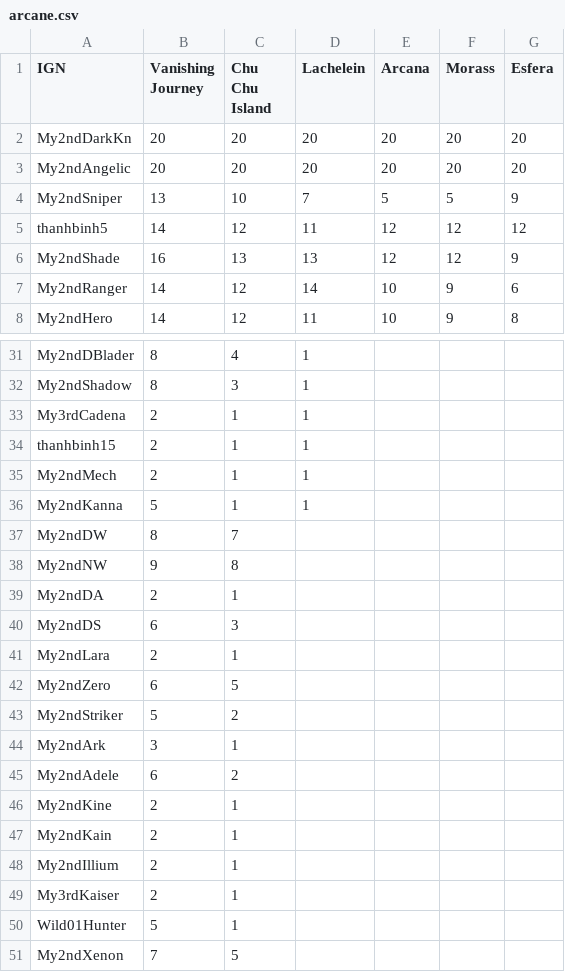
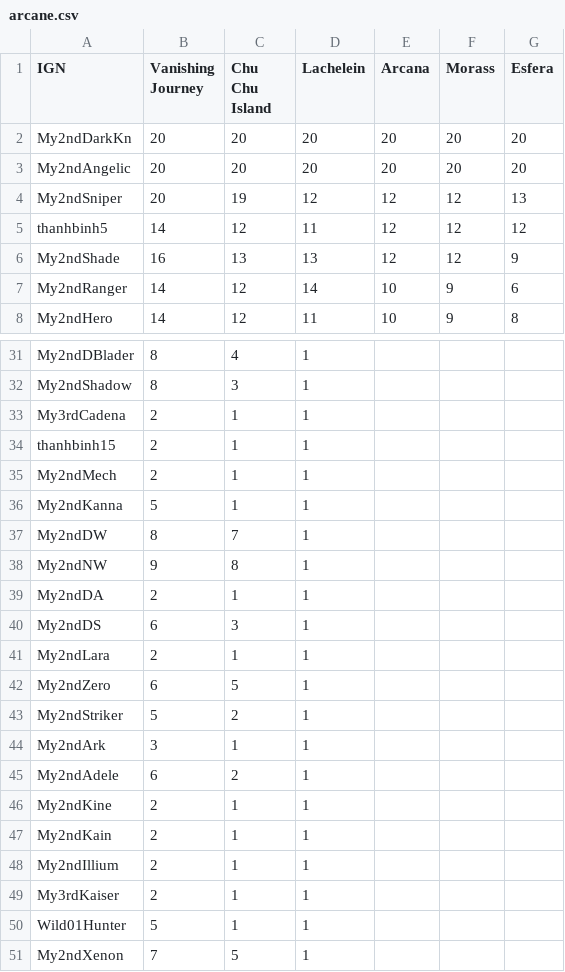
Before and after one commit to My2ndAngelic/Maple-Progression-Tracker, a CSV file: data/arcane.csv, drawn as a sheet; only a part is shown, gaps mark what is left out.

Commit message:
Update account levels and arcane data for My2ndSniper and other characters

```diff
--- a/data/arcane.csv
+++ b/data/arcane.csv
@@ -3,3 +3,3 @@ My2ndDarkKn,20,20,20,20,20,20
 My2ndAngelic,20,20,20,20,20,20
-My2ndSniper,13,10,7,5,5,9
+My2ndSniper,20,19,12,12,12,13
 thanhbinh5,14,12,11,12,12,12
@@ -36,16 +36,16 @@ My2ndMech,2,1,1,,,
 My2ndKanna,5,1,1,,,
-My2ndDW,8,7,,,,
-My2ndNW,9,8,,,,
-My2ndDA,2,1,,,,
-My2ndDS,6,3,,,,
-My2ndLara,2,1,,,,
-My2ndZero,6,5,,,,
-My2ndStriker,5,2,,,,
-My2ndArk,3,1,,,,
-My2ndAdele,6,2,,,,
-My2ndKine,2,1,,,,
-My2ndKain,2,1,,,,
-My2ndIllium,2,1,,,,
-My3rdKaiser,2,1,,,,
-Wild01Hunter,5,1,,,,
-My2ndXenon,7,5,,,,
+My2ndDW,8,7,1,,,
+My2ndNW,9,8,1,,,
+My2ndDA,2,1,1,,,
+My2ndDS,6,3,1,,,
+My2ndLara,2,1,1,,,
+My2ndZero,6,5,1,,,
+My2ndStriker,5,2,1,,,
+My2ndArk,3,1,1,,,
+My2ndAdele,6,2,1,,,
+My2ndKine,2,1,1,,,
+My2ndKain,2,1,1,,,
+My2ndIllium,2,1,1,,,
+My3rdKaiser,2,1,1,,,
+Wild01Hunter,5,1,1,,,
+My2ndXenon,7,5,1,,,
```
Also changed, not shown: data/account.csv.
